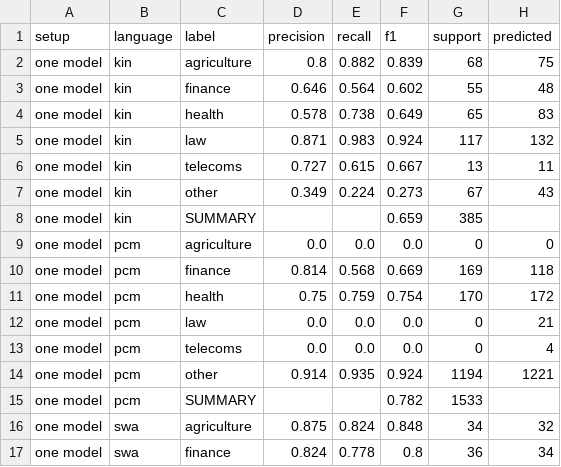
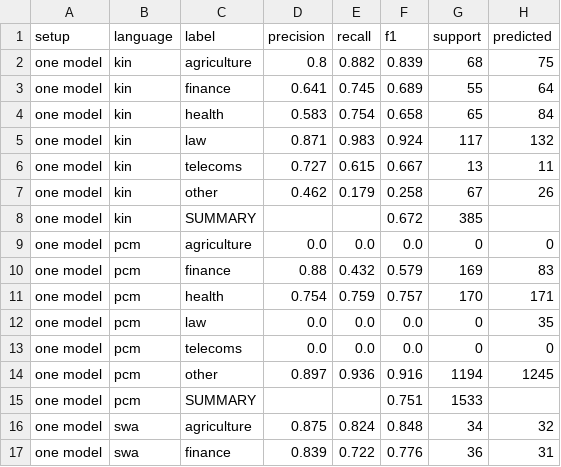
Before and after one commit to adeyemodanointed/Intron-practicum, a CSV file: modeling/domain_classifier/results/metrics.csv, drawn as a sheet; only a part is shown; the diff covers the shown part only.

```diff
--- a/modeling/domain_classifier/results/metrics.csv
+++ b/modeling/domain_classifier/results/metrics.csv
@@ -2,16 +2,16 @@ setup,language,label,precision,recall,f1,support,predicted
 one model,kin,agriculture,0.8,0.882,0.839,68,75
-one model,kin,finance,0.646,0.564,0.602,55,48
-one model,kin,health,0.578,0.738,0.649,65,83
+one model,kin,finance,0.641,0.745,0.689,55,64
+one model,kin,health,0.583,0.754,0.658,65,84
 one model,kin,law,0.871,0.983,0.924,117,132
 one model,kin,telecoms,0.727,0.615,0.667,13,11
-one model,kin,other,0.349,0.224,0.273,67,43
-one model,kin,SUMMARY,,,0.659,385,
+one model,kin,other,0.462,0.179,0.258,67,26
+one model,kin,SUMMARY,,,0.672,385,
 one model,pcm,agriculture,0.0,0.0,0.0,0,0
-one model,pcm,finance,0.814,0.568,0.669,169,118
-one model,pcm,health,0.75,0.759,0.754,170,172
-one model,pcm,law,0.0,0.0,0.0,0,21
-one model,pcm,telecoms,0.0,0.0,0.0,0,4
-one model,pcm,other,0.914,0.935,0.924,1194,1221
-one model,pcm,SUMMARY,,,0.782,1533,
+one model,pcm,finance,0.88,0.432,0.579,169,83
+one model,pcm,health,0.754,0.759,0.757,170,171
+one model,pcm,law,0.0,0.0,0.0,0,35
+one model,pcm,telecoms,0.0,0.0,0.0,0,0
+one model,pcm,other,0.897,0.936,0.916,1194,1245
+one model,pcm,SUMMARY,,,0.751,1533,
 one model,swa,agriculture,0.875,0.824,0.848,34,32
-one model,swa,finance,0.824,0.778,0.8,36,34
+one model,swa,finance,0.839,0.722,0.776,36,31
```
Also changed, not shown: 14 added rows and 37 edited cells elsewhere in this file, 25 other files.
